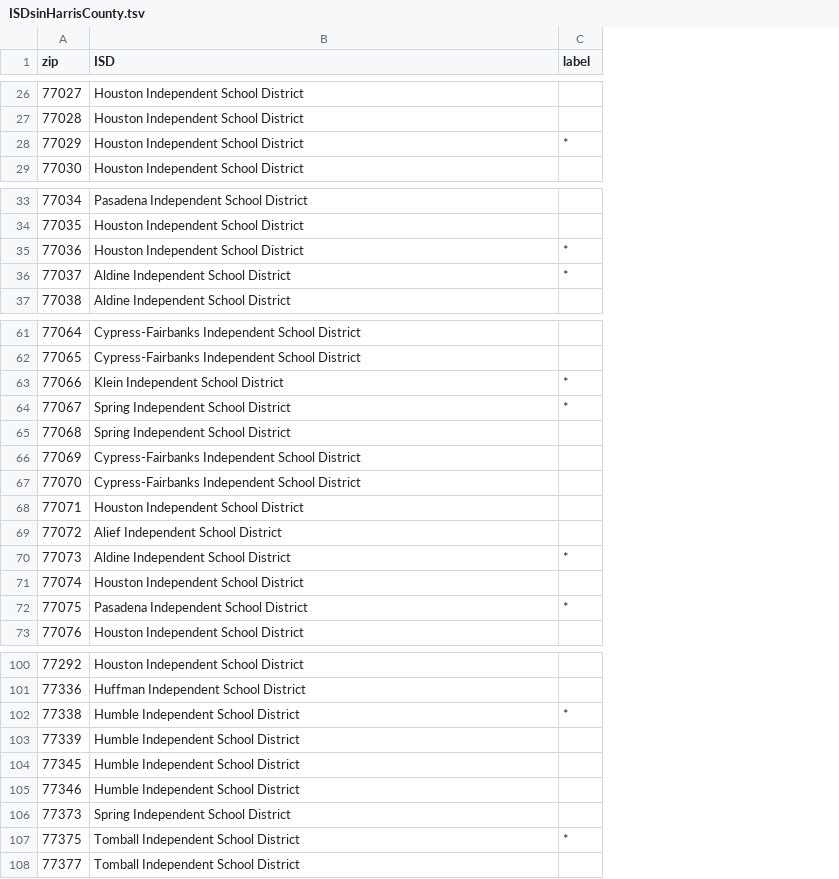
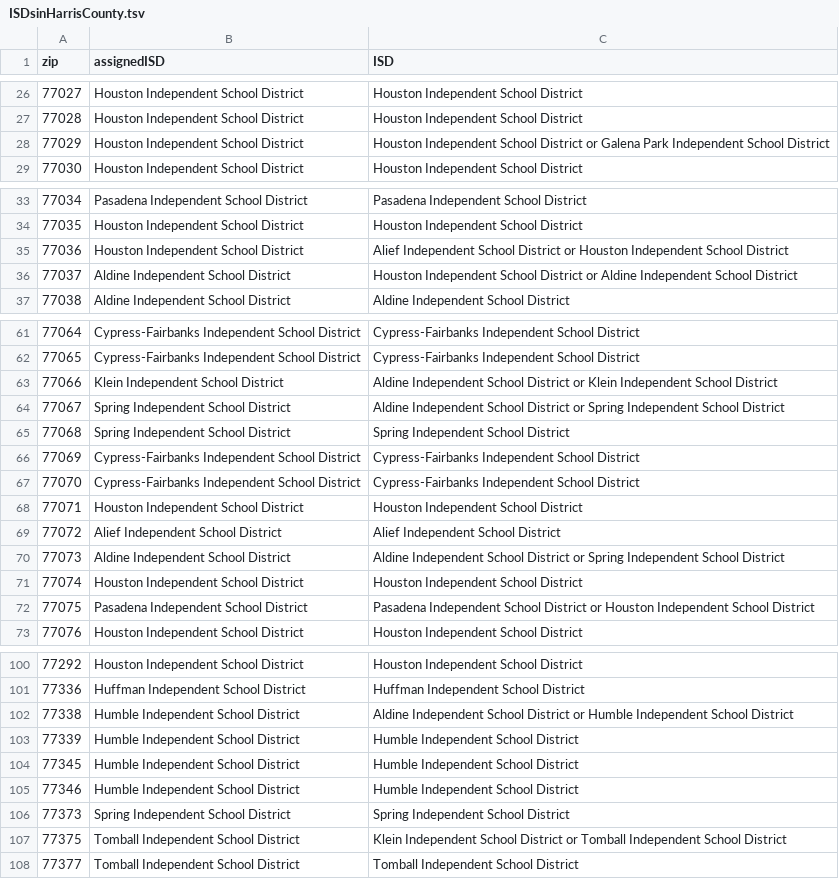
Before and after one commit to leke-lyu/Recipes, a TSV file: Data/ISDsinHarrisCounty.tsv, drawn as a sheet; only a part is shown, gaps mark what is left out; removed rows and columns are numbered as before the commit, all else as after; the diff covers the shown part only; the diff names each change by its address in the sheet, - before the commit and + after, or states it on an @@ line.

```diff
--- a/Data/ISDsinHarrisCounty.tsv
+++ b/Data/ISDsinHarrisCounty.tsv
+column B (assignedISD), rows 26-29: all Houston Independent School District; rows 33-37: Pasadena Independent School District | Houston Independent School District | Houston Independent School District | Aldine Independent School District | Aldine Independent School District; rows 61-73: Cypress-Fairbanks Independent School District | Cypress-Fairbanks Independent School District | Klein Independent School District | Spring Independent School District | Spring Independent School District | Cypress-Fairbanks Independent School District | Cypress-Fairbanks Independent School District | Houston Independent School District | Alief Independent School District | Aldine Independent School District | Houston Independent School District | Pasadena Independent School District | Houston Independent School District; rows 100-108: Houston Independent School District | Huffman Independent School District | Humble Independent School District | Humble Independent School District | Humble Independent School District | Humble Independent School District | Spring Independent School District | Tomball Independent School District | Tomball Independent School District
-column C (label), row 28: *; rows 35-36: * | *; rows 63-72: * | * |  |  |  |  |  | * |  | *; rows 102-107: * |  |  |  |  | *
-C28 (ISD): …School District
+C28 (ISD): …School District or Galena Park Independent School District
-C35 (ISD): Houston Independent…
+C35 (ISD): Alief Independent School District or Houston Independent…
-C36 (ISD): Aldine Independent…
+C36 (ISD): Houston Independent School District or Aldine Independent…
-C63 (ISD): Klein Independent…
+C63 (ISD): Aldine Independent School District or Klein Independent…
-C64 (ISD): Spring Independent…
+C64 (ISD): Aldine Independent School District or Spring Independent…
-C70 (ISD): …School District
+C70 (ISD): …School District or Spring Independent School District
-C72 (ISD): …School District
+C72 (ISD): …School District or Houston Independent School District
-C102 (ISD): Humble Independent…
+C102 (ISD): Aldine Independent School District or Humble Independent…
-C107 (ISD): Tomball Independent…
+C107 (ISD): Klein Independent School District or Tomball Independent…
```
Also changed, not shown: 6 edited cells elsewhere in this file.
